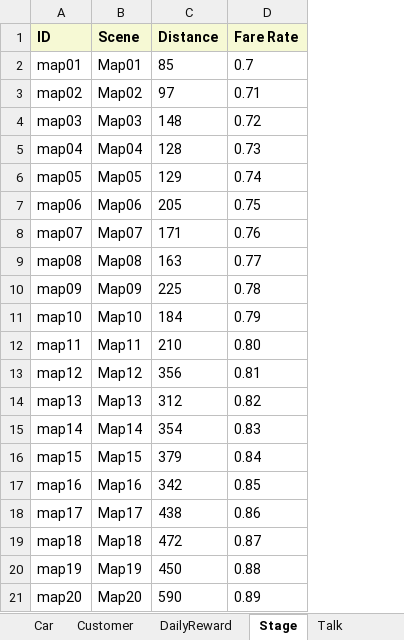
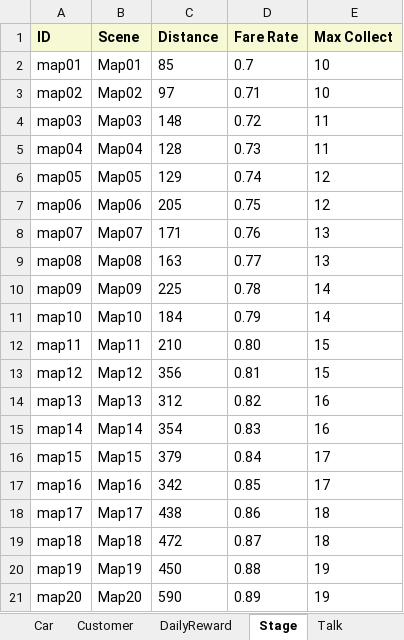
Before and after one commit to username263/taxi-game-3d-unity, an Excel workbook: taxi-game-3d-templates/Template(Dev).xlsx, sheet Stage, drawn as a sheet; values as stored, in another font and other column widths than the file's, no borders; the diff names each change by its address in the sheet, - before the commit and + after, or states it on an @@ line.

```diff
--- a/taxi-game-3d-templates/Template(Dev).xlsx (sheet Stage)
+++ b/taxi-game-3d-templates/Template(Dev).xlsx (sheet Stage)
+column E (Max Collect), rows 2-21: 10 | 10 | 11 | 11 | 12 | 12 | 13 | 13 | 14 | 14 | 15 | 15 | 16 | 16 | 17 | 17 | 18 | 18 | 19 | 19
```
Also changed, not shown: 4 other files.
